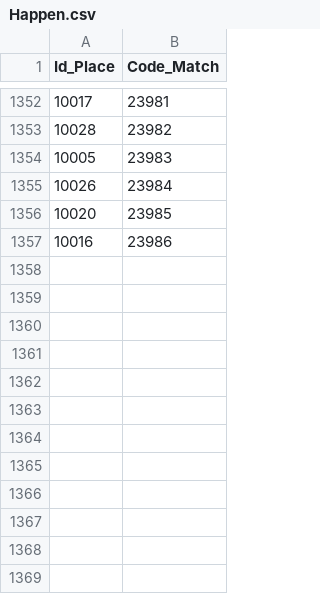
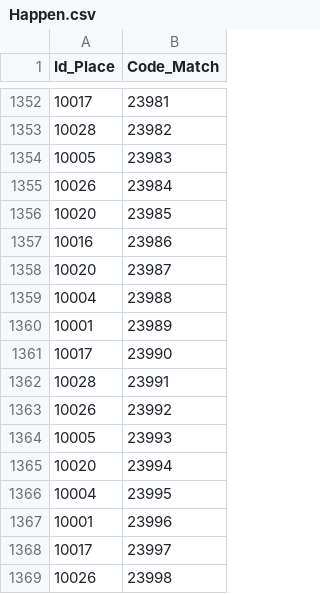
Before and after one commit to camila-gomez/GAMEVERSE, a CSV file: Tablas CSV/Happen.csv, drawn as a sheet; only a part is shown, gaps mark what is left out; the diff names each change by its address in the sheet, - before the commit and + after, or states it on an @@ line.

Commit message:
Add files via upload

```diff
--- a/Tablas CSV/Happen.csv
+++ b/Tablas CSV/Happen.csv
+row 1358: 10020 | 23987
+row 1359: 10004 | 23988
+row 1360: 10001 | 23989
+row 1361: 10017 | 23990
+row 1362: 10028 | 23991
+row 1363: 10026 | 23992
+row 1364: 10005 | 23993
+row 1365: 10020 | 23994
+row 1366: 10004 | 23995
+row 1367: 10001 | 23996
+row 1368: 10017 | 23997
+row 1369: 10026 | 23998
```
